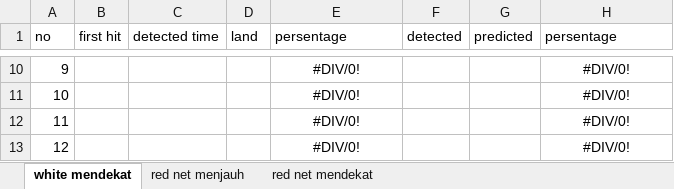
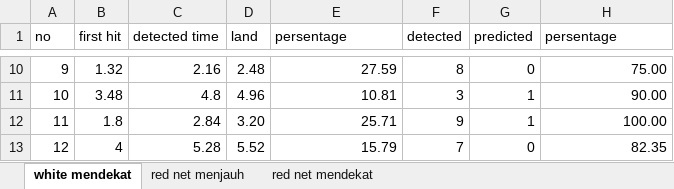
Before and after one commit to deanzaka/skripsi_ws, an Excel workbook: data/data.xlsx, sheet white mendekat, drawn as a sheet; only a part is shown, gaps mark what is left out; values as stored, in another font and other column widths than the file's, no borders; the diff covers the shown part only; the diff names each change by its address in the sheet, - before the commit and + after, or states it on an @@ line.

Commit message:
adding white closer

```diff
--- a/data/data.xlsx (sheet white mendekat)
+++ b/data/data.xlsx (sheet white mendekat)
-B10 (first hit): (empty)
+B10 (first hit): 1.32
-C10 (detected time): (empty)
+C10 (detected time): 2.16
-D10 (land): (empty)
+D10 (land): 2.48
-E10:E13 alignment: center
+E10:E13 alignment: right
-E10 (persentage): #DIV/0!
+E10 (persentage): 27.59
-F10 (detected): (empty)
+F10 (detected): 8
-G10 (predicted): (empty)
+G10 (predicted): 0
-H10:H13 alignment: center
+H10:H13 alignment: right
-H10 (persentage): #DIV/0!
+H10 (persentage): 75.00
-B11 (first hit): (empty)
+B11 (first hit): 3.48
-C11 (detected time): (empty)
+C11 (detected time): 4.8
-D11 (land): (empty)
+D11 (land): 4.96
-E11 (persentage): #DIV/0!
+E11 (persentage): 10.81
-F11 (detected): (empty)
+F11 (detected): 3
-G11:G12 (predicted): (empty)
+G11:G12 (predicted): 1
-H11 (persentage): #DIV/0!
+H11 (persentage): 90.00
-B12 (first hit): (empty)
+B12 (first hit): 1.8
-C12 (detected time): (empty)
+C12 (detected time): 2.84
-D12 (land): (empty)
+D12 (land): 3.20
-E12 (persentage): #DIV/0!
+E12 (persentage): 25.71
-F12 (detected): (empty)
+F12 (detected): 9
-H12 (persentage): #DIV/0!
+H12 (persentage): 100.00
-B13 (first hit): (empty)
+B13 (first hit): 4
-C13 (detected time): (empty)
+C13 (detected time): 5.28
-D13 (land): (empty)
+D13 (land): 5.52
-E13 (persentage): #DIV/0!
+E13 (persentage): 15.79
-F13 (detected): (empty)
+F13 (detected): 7
-G13 (predicted): (empty)
+G13 (predicted): 0
-H13 (persentage): #DIV/0!
+H13 (persentage): 82.35
```
Also changed, not shown: 114 edited cells and cell formats elsewhere in this sheet, 4 other files.
